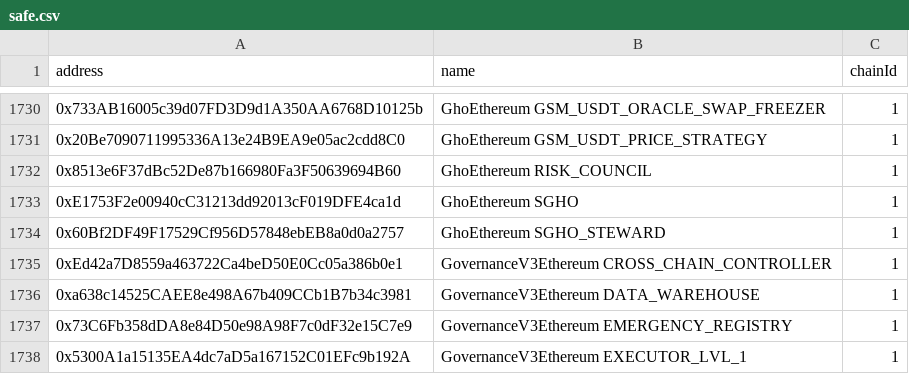
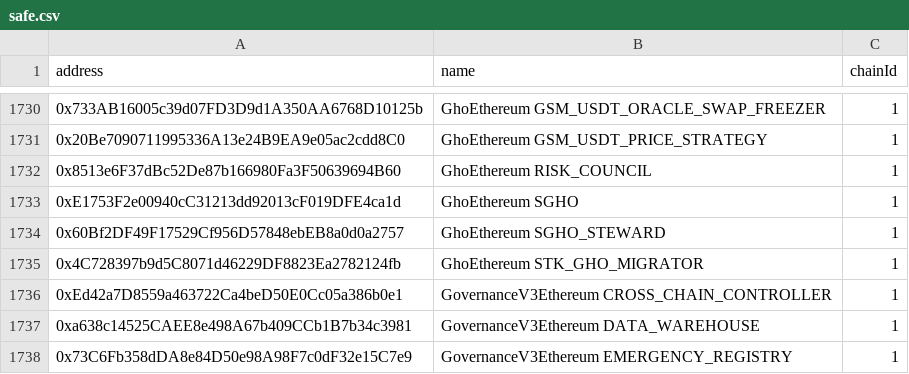
Before and after one commit to aave/aave-address-book, a CSV file: safe.csv, drawn as a sheet; only a part is shown, gaps mark what is left out; the shorter side is filled out with more unchanged rows.

Commit message:
fix: add StkGhoMigrator to GhoEthereum (#1621)
* feat: add StkGhoMigrator to GhoEthereum

* test: assert StkGhoMigrator holds stkGHO claim helper role

* test: retry throttled RPC calls with backoff

---------

Co-authored-by: DhairyaSethi <55102840+DhairyaSethi@users.noreply.github.com>

```diff
--- a/safe.csv
+++ b/safe.csv
@@ -1734,2 +1734,3 @@ address,name,chainId
 0x60Bf2DF49F17529Cf956D57848ebEB8a0d0a2757,GhoEthereum SGHO_STEWARD,1
+0x4C728397b9d5C8071d46229DF8823Ea2782124fb,GhoEthereum STK_GHO_MIGRATOR,1
 0xEd42a7D8559a463722Ca4beD50E0Cc05a386b0e1,GovernanceV3Ethereum CROSS_CHAIN_CONTROLLER,1
```
Also changed, not shown: 6 other files.
